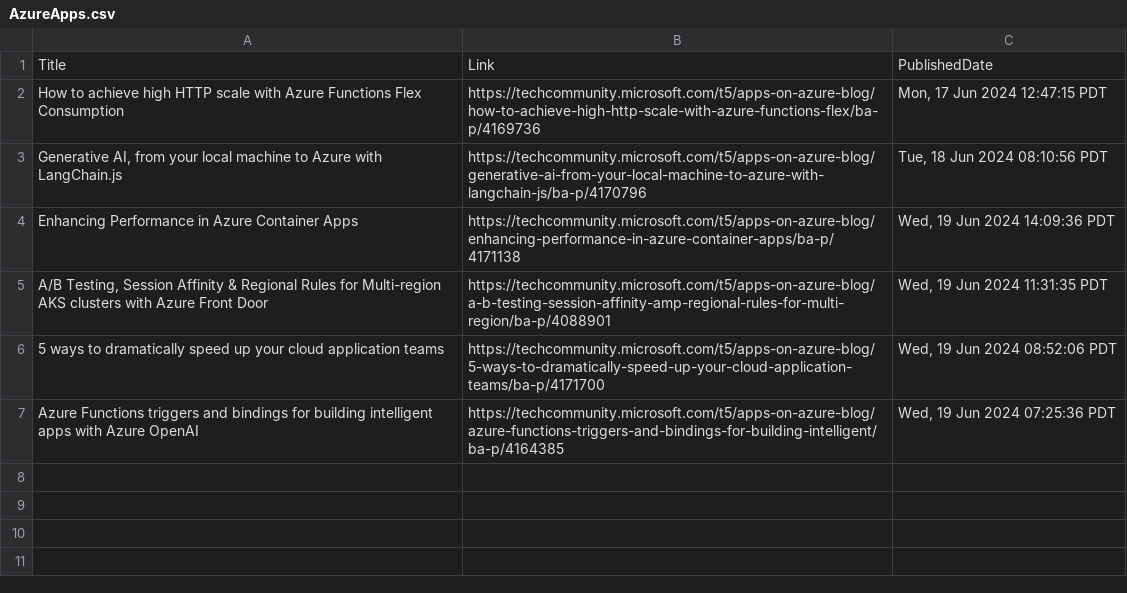
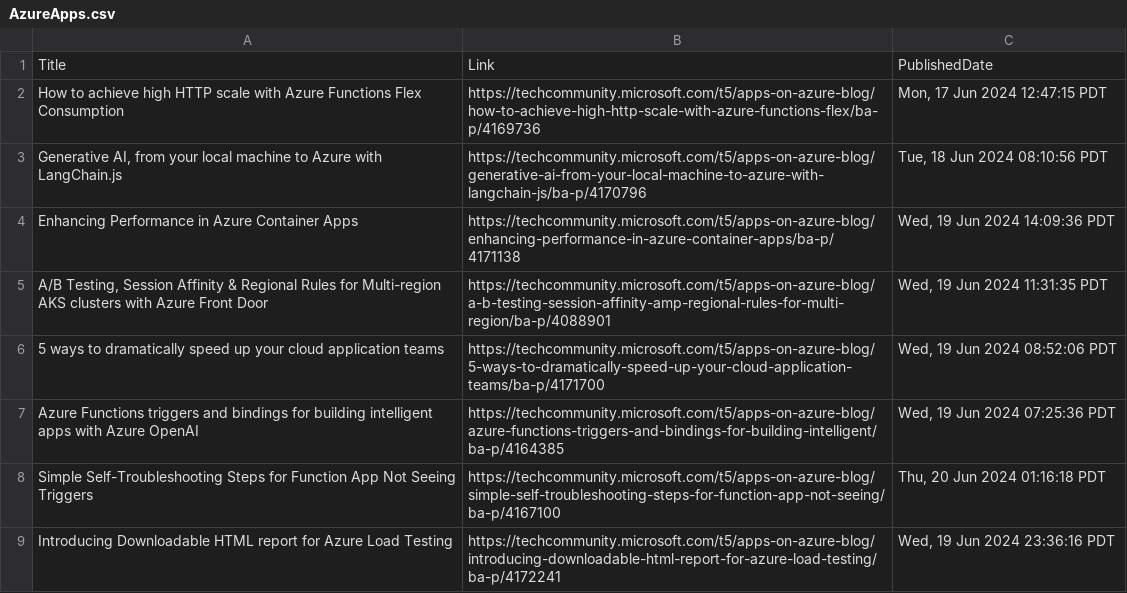
Before and after one commit to wilfriedwoivre/feedly, a CSV file: items/AzureApps.csv, drawn as a sheet; the diff names each change by its address in the sheet, - before the commit and + after, or states it on an @@ line.

Commit message:
Read RSS items

```diff
--- a/items/AzureApps.csv
+++ b/items/AzureApps.csv
+row 8: Simple Self-Troubleshooting Steps for Function App Not Seeing Triggers | https://techcommunity.microsoft.com/t5/apps-on-azure-blog/simple-self-troubleshooting-steps-for-function-app-not-seeing/ba-p/4167100 | Thu, 20 Jun 2024 01:16:18 PDT
+row 9: Introducing Downloadable HTML report for Azure Load Testing | https://techcommunity.microsoft.com/t5/apps-on-azure-blog/introducing-downloadable-html-report-for-azure-load-testing/ba-p/4172241 | Wed, 19 Jun 2024 23:36:16 PDT
```
